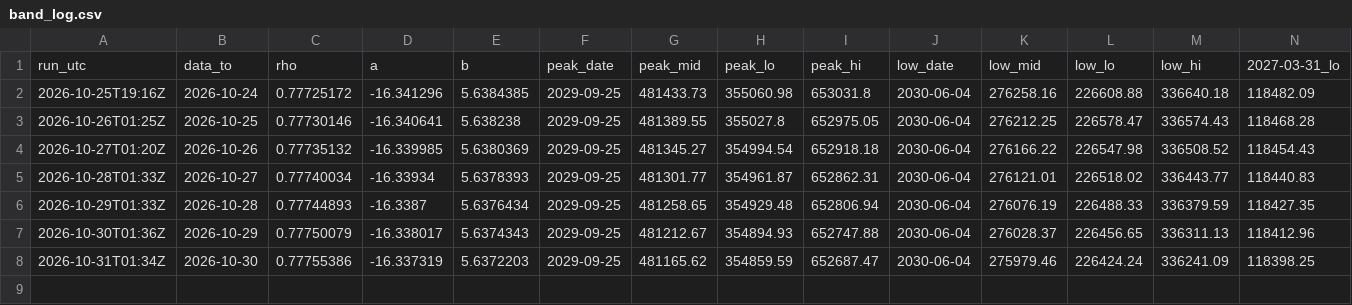
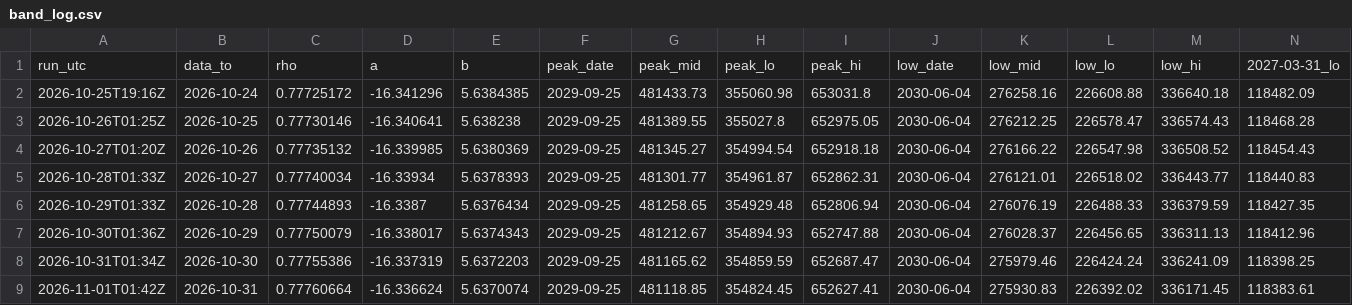
Before and after one commit to Euthymia686/my-btc-cycle-model, a CSV file: data/band_log.csv, drawn as a sheet; only a part is shown; rows hold the shown columns only; the diff names each change by its address in the sheet, - before the commit and + after, or states it on an @@ line.

```diff
--- a/data/band_log.csv
+++ b/data/band_log.csv
+row 9: 2026-11-01T01:42Z | 2026-10-31 | 0.77760664 | -16.336624 | 5.6370074 | 2029-09-25 | 481118.85 | 354824.45 | 652627.41 | 2030-06-04 | 275930.83 | 226392.02 | 336171.45 | 118383.61
```
Also changed, not shown: data/band_prices.csv, pipeline/out/score_history.csv, 30 other files.
